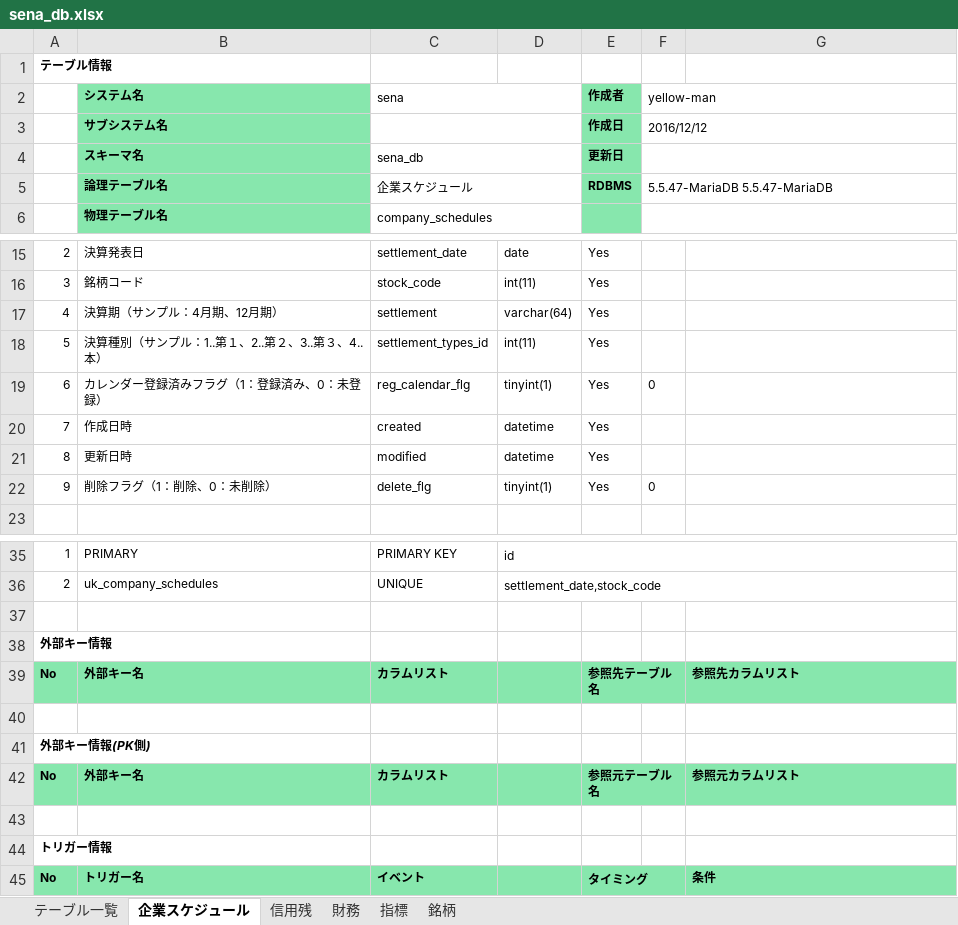
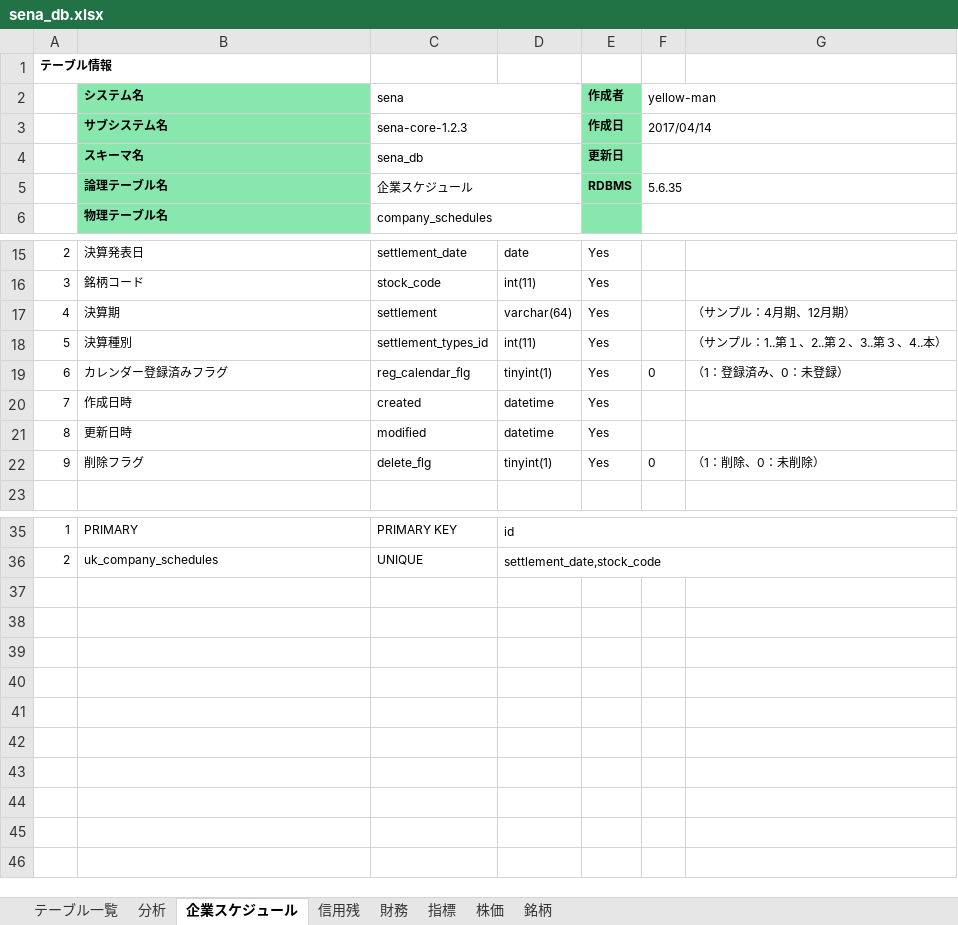
Before and after one commit to yellow-man/sena-doc, an Excel workbook: sql/sena_db.xlsx, sheet 企業スケジュール, drawn as a sheet; only a part is shown, gaps mark what is left out; values as stored, in another font and other column widths than the file's, no borders; the diff covers the shown part only; the diff names each change by its address in the sheet, - before the commit and + after, or states it on an @@ line.

Commit message:
[タスク] 株価情報インポートバッチ - 株式分割を 拾ったらデータ調整をしなきゃいけない。 · Issue #4 · yellow-man/sena-batch ・DB定義書更新

```diff
--- a/sql/sena_db.xlsx (sheet 企業スケジュール)
+++ b/sql/sena_db.xlsx (sheet 企業スケジュール)
+sheet tab: 分析
+sheet tab: 株価
-C3 (sena): (empty)
+C3 (sena): sena-core-1.2.3
-F3 (yellow-man): 2016/12/12
+F3 (yellow-man): 2017/04/14
-F5 (yellow-man): 5.5.47-MariaDB 5.5.47-MariaDB
+F5 (yellow-man): 5.6.35
-B17 (システム名): 決算期（サンプル：4月期、12月期）
+B17 (システム名): 決算期
-G17: (empty)
+G17: （サンプル：4月期、12月期）
-B18 (システム名): 決算種別（サンプル：1..第１、2..第２、3..第３、4..本）
+B18 (システム名): 決算種別
-G18: (empty)
+G18: （サンプル：1..第１、2..第２、3..第３、4..本）
-B19 (システム名): カレンダー登録済みフラグ（1：登録済み、0：未登録）
+B19 (システム名): カレンダー登録済みフラグ
-G19: (empty)
+G19: （1：登録済み、0：未登録）
-B22 (システム名): 削除フラグ（1：削除、0：未削除）
+B22 (システム名): 削除フラグ
-G22: (empty)
+G22: （1：削除、0：未削除）
-row 37: (empty)
-row 38: 外部キー情報
-row 39: No | 外部キー名 | カラムリスト |  | 参照先テーブル名 |  | 参照先カラムリスト
-row 40: (empty)
-row 41: 外部キー情報(PK側)
-row 42: No | 外部キー名 | カラムリスト |  | 参照元テーブル名 |  | 参照元カラムリスト
-row 43: (empty)
-row 44: トリガー情報
-row 45: No | トリガー名 | イベント |  | タイミング |  | 条件
```
Also changed, not shown: 1 edited cell elsewhere in this sheet, sheet 指標, sheet 財務, sheet 信用残, sheet 銘柄, sheet テーブル一覧.
